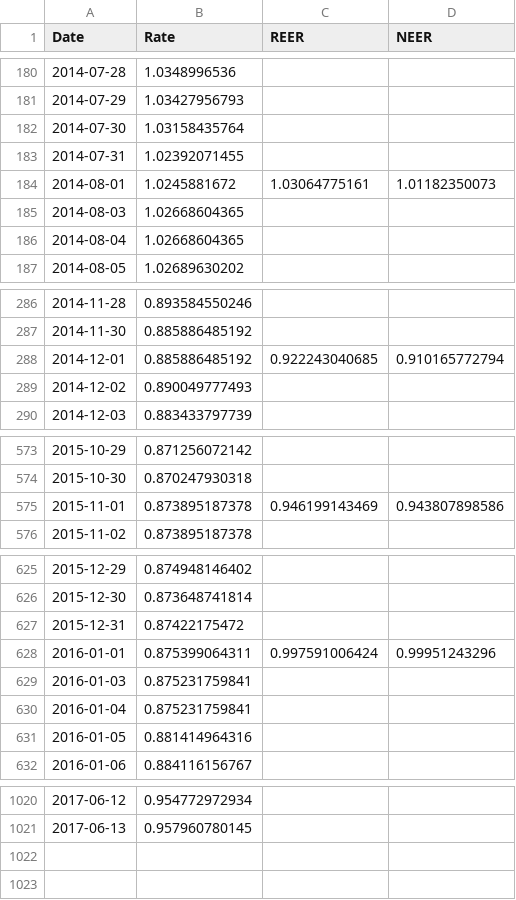
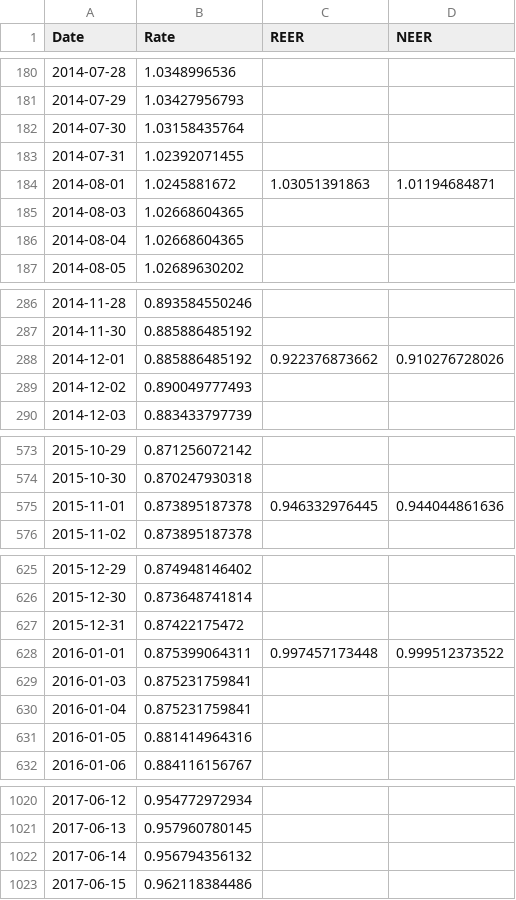
Before and after one commit to aarongilman/Python, a CSV file: Japan/data/fx.csv, drawn as a sheet; only a part is shown, gaps mark what is left out; the diff covers the shown part only.

```diff
--- a/Japan/data/fx.csv
+++ b/Japan/data/fx.csv
@@ -183,3 +183,3 @@ Date,Rate,REER,NEER
 2014-07-31,1.02392071455,,
-2014-08-01,1.0245881672,1.03064775161,1.01182350073
+2014-08-01,1.0245881672,1.03051391863,1.01194684871
 2014-08-03,1.02668604365,,
@@ -287,3 +287,3 @@ Date,Rate,REER,NEER
 2014-11-30,0.885886485192,,
-2014-12-01,0.885886485192,0.922243040685,0.910165772794
+2014-12-01,0.885886485192,0.922376873662,0.910276728026
 2014-12-02,0.890049777493,,
@@ -574,3 +574,3 @@ Date,Rate,REER,NEER
 2015-10-30,0.870247930318,,
-2015-11-01,0.873895187378,0.946199143469,0.943807898586
+2015-11-01,0.873895187378,0.946332976445,0.944044861636
 2015-11-02,0.873895187378,,
@@ -627,3 +627,3 @@ Date,Rate,REER,NEER
 2015-12-31,0.87422175472,,
-2016-01-01,0.875399064311,0.997591006424,0.99951243296
+2016-01-01,0.875399064311,0.997457173448,0.999512373522
 2016-01-03,0.875231759841,,
@@ -1021 +1021,3 @@ Date,Rate,REER,NEER
 2017-06-13,0.957960780145,,
+2017-06-14,0.956794356132,,
+2017-06-15,0.962118384486,,
```
Also changed, not shown: 31 edited cells elsewhere in this file, Japan/data/jgb.csv, Japan/data/nikkei.csv, 22 other files.
